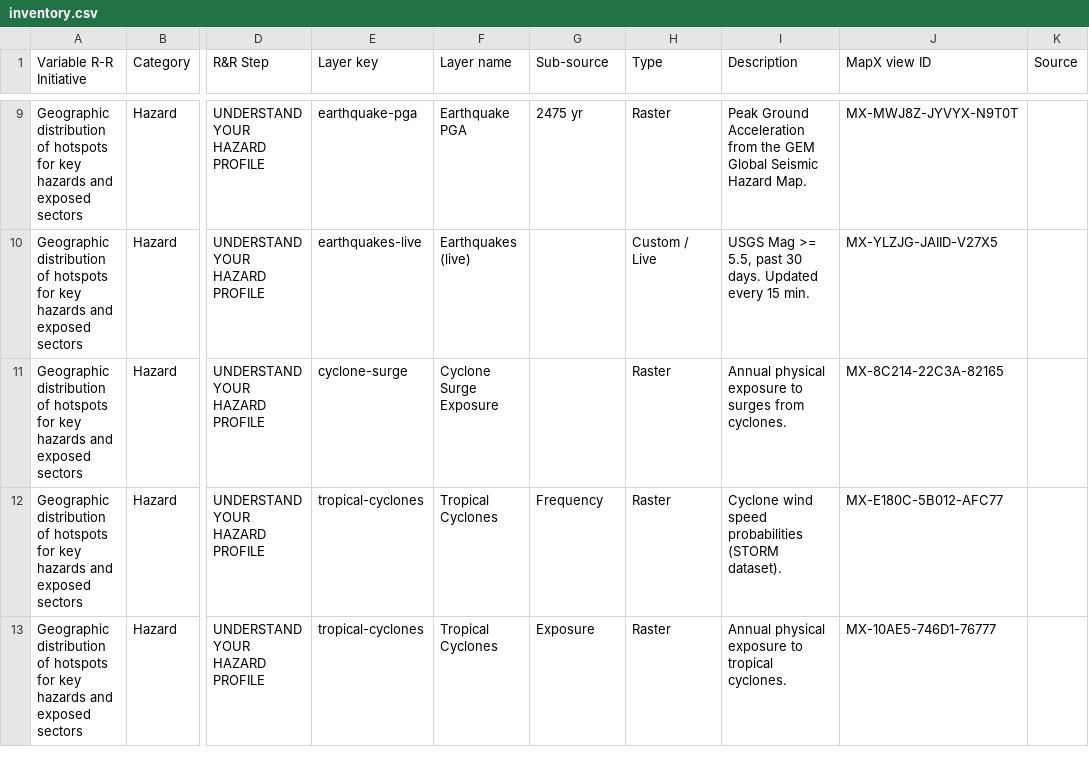
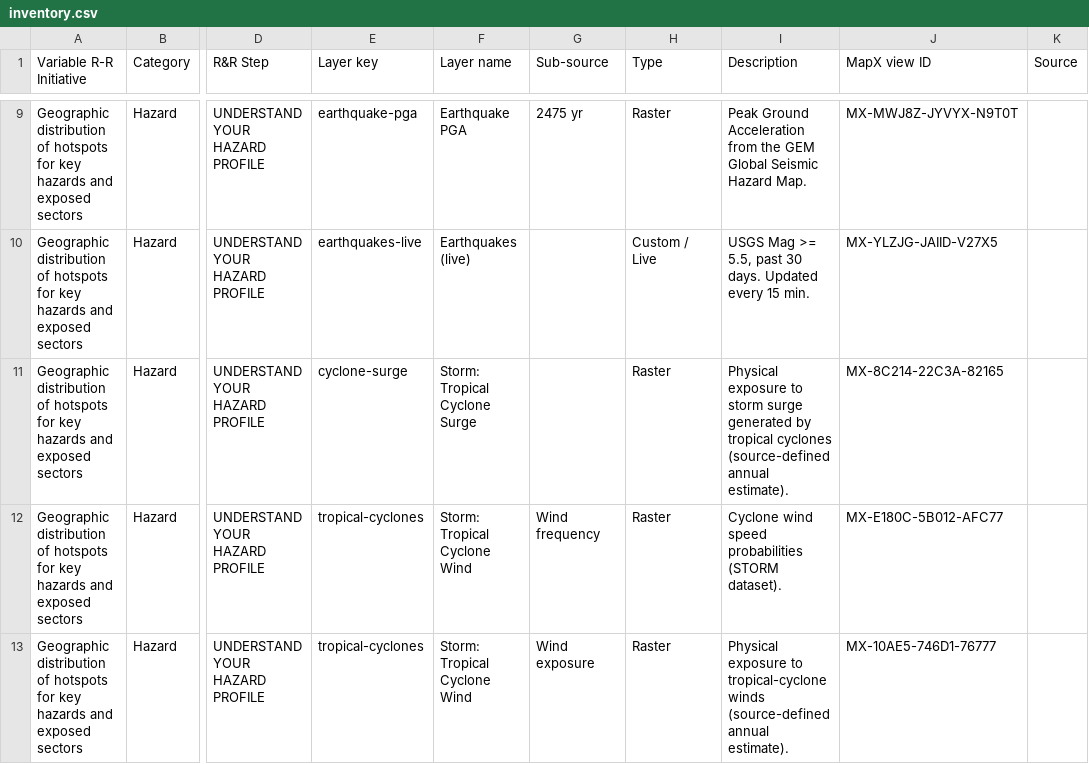
Before and after one commit to PreventionWeb/undrr-risk-resilience-maps, a CSV file: data/inventory.csv, drawn as a sheet; only a part is shown, gaps mark what is left out; the diff covers the shown part only; the diff names each change by its address in the sheet, - before the commit and + after, or states it on an @@ line.

```diff
--- a/data/inventory.csv
+++ b/data/inventory.csv
-F11 (Layer name): Cyclone Surge Exposure
+F11 (Layer name): Storm: Tropical Cyclone Surge
-I11 (Description): Annual physical exposure to surges from cyclones.
+I11 (Description): Physical exposure to storm surge generated by tropical cyclones (source-defined annual estimate).
-F12:F13 (Layer name): Tropical Cyclones
+F12:F13 (Layer name): Storm: Tropical Cyclone Wind
-G12 (Sub-source): Frequency
+G12 (Sub-source): Wind frequency
-G13 (Sub-source): Exposure
+G13 (Sub-source): Wind exposure
-I13 (Description): Annual physical exposure to tropical cyclones.
+I13 (Description): Physical exposure to tropical-cyclone winds (source-defined annual estimate).
```
Also changed, not shown: 3 edited cells elsewhere in this file, 17 other files.
